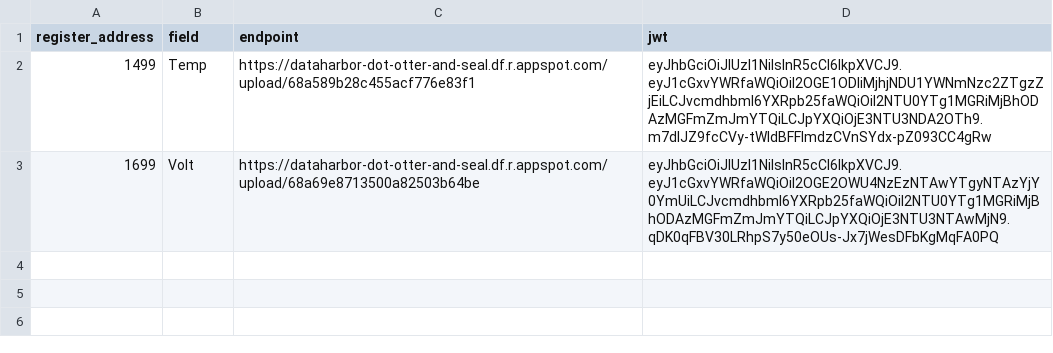
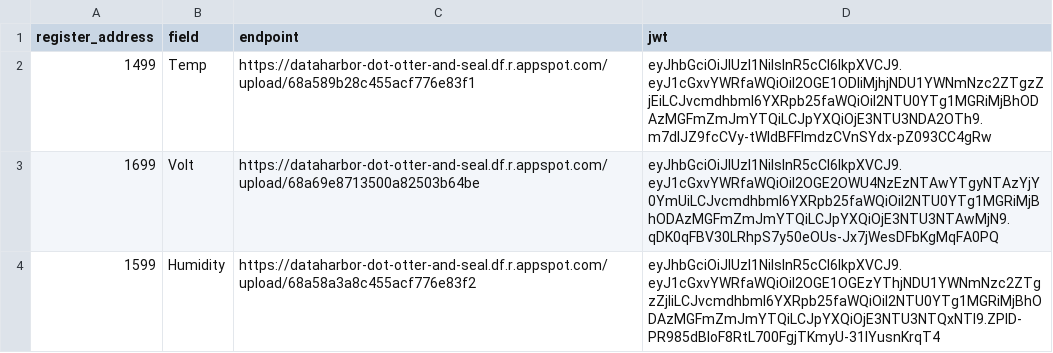
Before and after one commit to larry-bioengineer/DataHub-Upload-Script, a CSV file: upload_endpoints.csv, drawn as a sheet; the diff names each change by its address in the sheet, - before the commit and + after, or states it on an @@ line.

Commit message:
adding humidity

```diff
--- a/upload_endpoints.csv
+++ b/upload_endpoints.csv
+row 4: 1599 | Humidity | https://dataharbor-dot-otter-and-seal.df.r.appspot.com/upload/68a58a3a8c455acf776e83f2 | eyJhbGciOiJIUzI1NiIsInR5cCI6IkpXVCJ9.eyJ1cGxvYWRfaWQiOiI2OGE1OGEzYThjNDU1YWNmNzc2ZTgzZjIiLCJvcmdhbml6YXRpb25faWQiOiI2NTU0YTg1MGRiMjBhODAzMGFmZmJmYTQiLCJpYXQiOjE3NTU3NTQxNTl9.ZPlD-PR985dBloF8RtL700FgjTKmyU-31lYusnKrqT4
```
